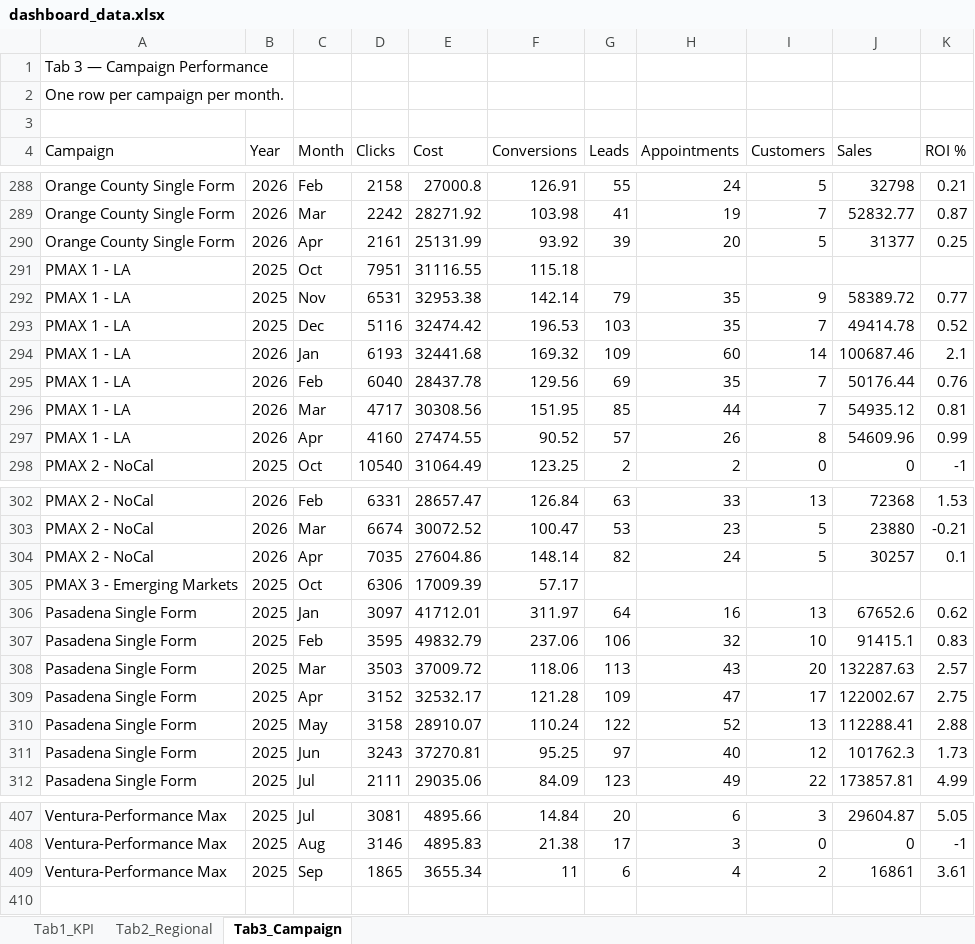
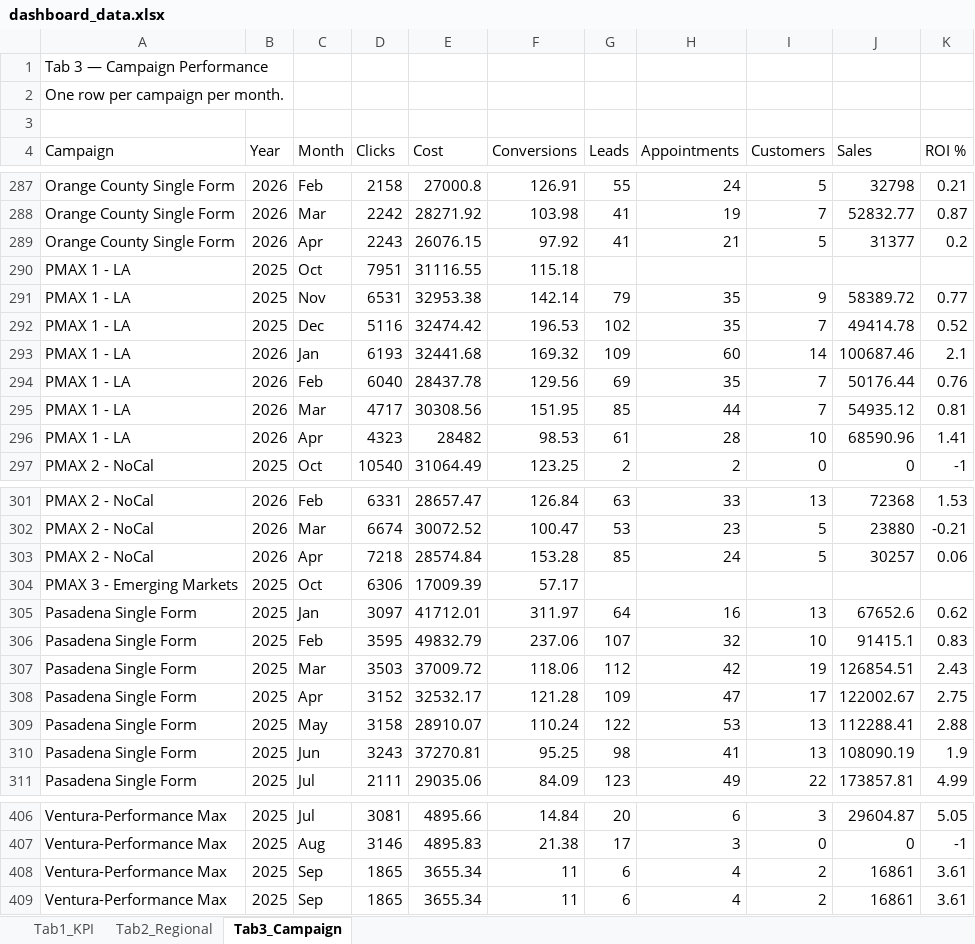
Before and after one commit to panpanlsw-ops/Google-Dashboard, an Excel workbook: dashboard_data.xlsx, sheet Tab3_Campaign, drawn as a sheet; only a part is shown, gaps mark what is left out; values as stored, in another font and other column widths than the file's, no cell formats; removed rows and columns are numbered as before the commit, all else as after; the diff covers the shown part only; the diff names each change by its address in the sheet, - before the commit and + after, or states it on an @@ line.

```diff
--- a/dashboard_data.xlsx (sheet Tab3_Campaign)
+++ b/dashboard_data.xlsx (sheet Tab3_Campaign)
-D289 (Clicks): 2161
+D289 (Clicks): 2243
-E289 (Cost): 25131.99
+E289 (Cost): 26076.15
-F289 (Conversions): 93.92
+F289 (Conversions): 97.92
-G289 (Leads): 39
+G289 (Leads): 41
-H289 (Appointments): 20
+H289 (Appointments): 21
-K289 (ROI %): 0.25
+K289 (ROI %): 0.2
-G292 (Leads): 103
+G292 (Leads): 102
-row 297: PMAX 1 - LA | 2026 | Apr | 4160 | 27474.55 | 90.52 | 57 | 26 | 8 | 54609.96 | 0.99
+row 296: PMAX 1 - LA | 2026 | Apr | 4323 | 28482 | 98.53 | 61 | 28 | 10 | 68590.96 | 1.41
-D303 (Clicks): 7035
+D303 (Clicks): 7218
-E303 (Cost): 27604.86
+E303 (Cost): 28574.84
-F303 (Conversions): 148.14
+F303 (Conversions): 153.28
-G303 (Leads): 82
+G303 (Leads): 85
-K303 (ROI %): 0.1
+K303 (ROI %): 0.06
-G306 (Leads): 106
+G306 (Leads): 107
-G307 (Leads): 113
+G307 (Leads): 112
-H307 (Appointments): 43
+H307 (Appointments): 42
-I307 (Customers): 20
+I307 (Customers): 19
-J307 (Sales): 132287.63
+J307 (Sales): 126854.51
-K307 (ROI %): 2.57
+K307 (ROI %): 2.43
-H309 (Appointments): 52
+H309 (Appointments): 53
-G310 (Leads): 97
+G310 (Leads): 98
-H310 (Appointments): 40
+H310 (Appointments): 41
-I310 (Customers): 12
+I310 (Customers): 13
-J310 (Sales): 101762.3
+J310 (Sales): 108090.19
-K310 (ROI %): 1.73
+K310 (ROI %): 1.9
+row 408: Ventura-Performance Max | 2025 | Sep | 1865 | 3655.34 | 11 | 6 | 4 | 2 | 16861 | 3.61
```
Also changed, not shown: 1 added row, 2 removed rows and 119 edited cells elsewhere in this sheet, sheet Tab1_KPI, sheet Tab2_Regional, cell formats.
